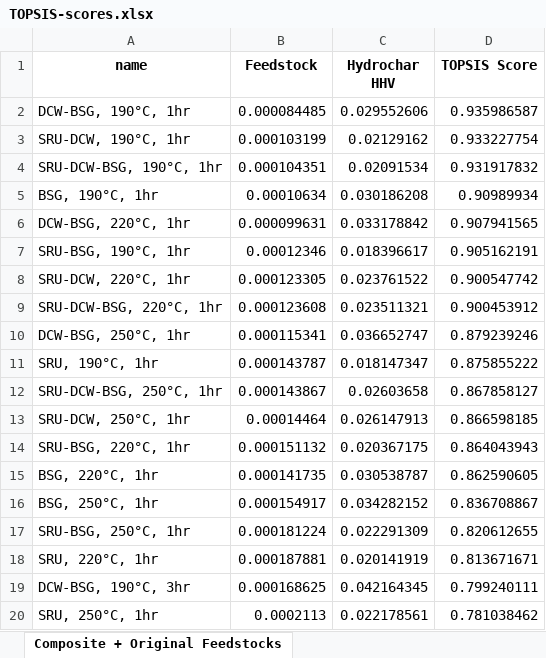
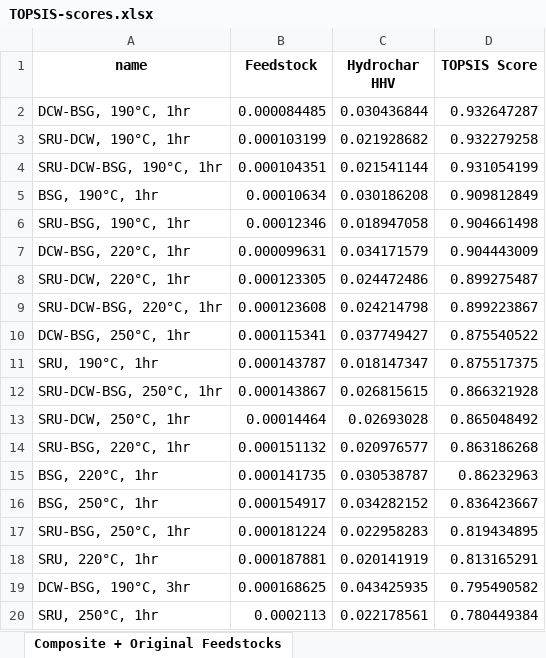
Before and after one commit to EME2-Lab/HTC-lab-exploratory, an Excel workbook: results/TOPSIS-scores.xlsx, sheet Composite + Original Feedstocks, drawn as a sheet; only a part is shown; values as stored, in another font and other column widths than the file's, no borders; removed rows and columns are numbered as before the commit, all else as after; the diff covers the shown part only; the diff names each change by its address in the sheet, - before the commit and + after, or states it on an @@ line.

```diff
--- a/results/TOPSIS-scores.xlsx (sheet Composite + Original Feedstocks)
+++ b/results/TOPSIS-scores.xlsx (sheet Composite + Original Feedstocks)
-C2 (Hydrochar HHV): 0.029552606
+C2 (Hydrochar HHV): 0.030436844
-D2 (TOPSIS Score): 0.935986587
+D2 (TOPSIS Score): 0.932647287
-C3 (Hydrochar HHV): 0.02129162
+C3 (Hydrochar HHV): 0.021928682
-D3 (TOPSIS Score): 0.933227754
+D3 (TOPSIS Score): 0.932279258
-C4 (Hydrochar HHV): 0.02091534
+C4 (Hydrochar HHV): 0.021541144
-D4 (TOPSIS Score): 0.931917832
+D4 (TOPSIS Score): 0.931054199
-D5 (TOPSIS Score): 0.90989934
+D5 (TOPSIS Score): 0.909812849
-row 6: DCW-BSG, 220°C, 1hr | 0.000099631 | 0.033178842 | 0.907941565
-C6 (Hydrochar HHV): 0.018396617
+C6 (Hydrochar HHV): 0.018947058
-D6 (TOPSIS Score): 0.905162191
+D6 (TOPSIS Score): 0.904661498
+row 7: DCW-BSG, 220°C, 1hr | 0.000099631 | 0.034171579 | 0.904443009
-C8 (Hydrochar HHV): 0.023761522
+C8 (Hydrochar HHV): 0.024472486
-D8 (TOPSIS Score): 0.900547742
+D8 (TOPSIS Score): 0.899275487
-C9 (Hydrochar HHV): 0.023511321
+C9 (Hydrochar HHV): 0.024214798
-D9 (TOPSIS Score): 0.900453912
+D9 (TOPSIS Score): 0.899223867
-C10 (Hydrochar HHV): 0.036652747
+C10 (Hydrochar HHV): 0.037749427
-D10 (TOPSIS Score): 0.879239246
+D10 (TOPSIS Score): 0.875540522
-D11 (TOPSIS Score): 0.875855222
+D11 (TOPSIS Score): 0.875517375
-C12 (Hydrochar HHV): 0.02603658
+C12 (Hydrochar HHV): 0.026815615
-D12 (TOPSIS Score): 0.867858127
+D12 (TOPSIS Score): 0.866321928
-C13 (Hydrochar HHV): 0.026147913
+C13 (Hydrochar HHV): 0.02693028
-D13 (TOPSIS Score): 0.866598185
+D13 (TOPSIS Score): 0.865048492
-C14 (Hydrochar HHV): 0.020367175
+C14 (Hydrochar HHV): 0.020976577
-D14 (TOPSIS Score): 0.864043943
+D14 (TOPSIS Score): 0.863186268
-D15 (TOPSIS Score): 0.862590605
+D15 (TOPSIS Score): 0.86232963
-D16 (TOPSIS Score): 0.836708867
+D16 (TOPSIS Score): 0.836423667
-C17 (Hydrochar HHV): 0.022291309
+C17 (Hydrochar HHV): 0.022958283
-D17 (TOPSIS Score): 0.820612655
+D17 (TOPSIS Score): 0.819434895
-D18 (TOPSIS Score): 0.813671671
+D18 (TOPSIS Score): 0.813165291
-C19 (Hydrochar HHV): 0.042164345
+C19 (Hydrochar HHV): 0.043425935
-D19 (TOPSIS Score): 0.799240111
+D19 (TOPSIS Score): 0.795490582
-D20 (TOPSIS Score): 0.781038462
+D20 (TOPSIS Score): 0.780449384
```
Also changed, not shown: 34 edited cells elsewhere in this sheet, results/Uncertainty_Analysis.xlsx, results/feedstock_lcia.xlsx, 7 other files.
